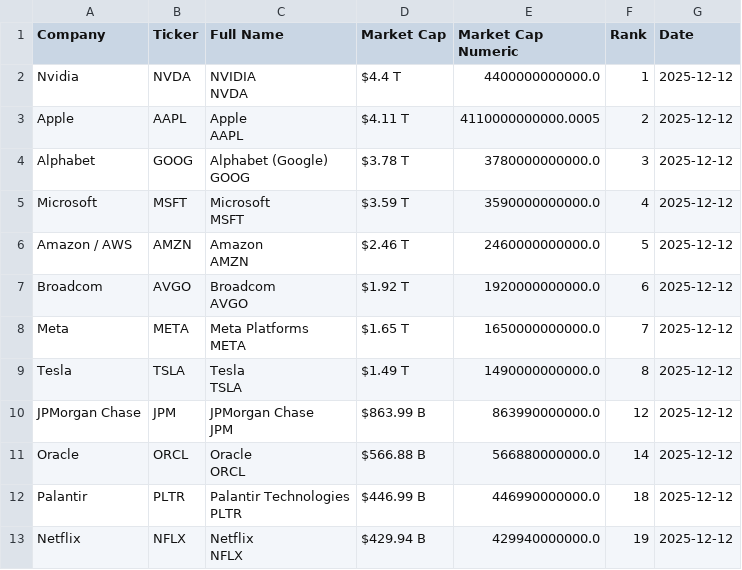
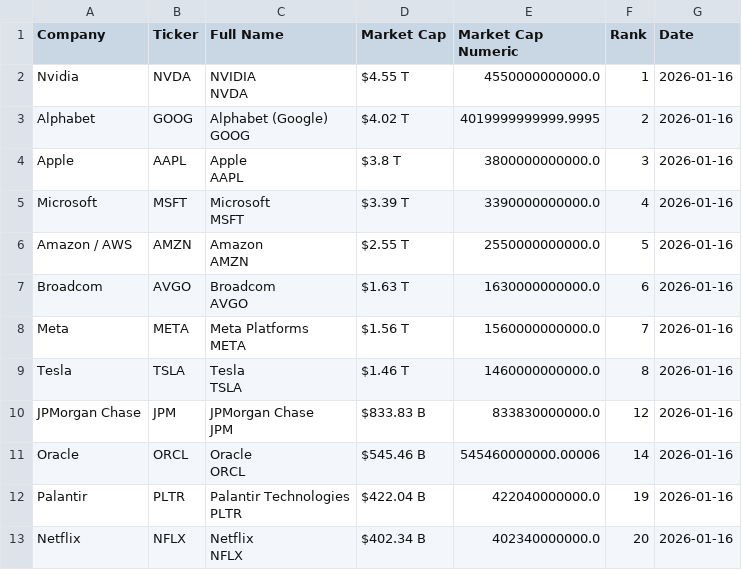
Before and after one commit to ayeeff/fiefdom, a CSV file: data/pubtotal.csv, drawn as a sheet; only a part is shown; the diff covers the shown part only.

```diff
--- a/data/pubtotal.csv
+++ b/data/pubtotal.csv
@@ -1,25 +1,25 @@
 Company,Ticker,Full Name,Market Cap,Market Cap Numeric,Rank,Date
-Nvidia,NVDA,"NVIDIA
-NVDA",$4.4 T,4400000000000.0,1,2025-12-12
-Apple,AAPL,"Apple
-AAPL",$4.11 T,4110000000000.0005,2,2025-12-12
-Alphabet,GOOG,"Alphabet (Google)
-GOOG",$3.78 T,3780000000000.0,3,2025-12-12
-Microsoft,MSFT,"Microsoft
-MSFT",$3.59 T,3590000000000.0,4,2025-12-12
-Amazon / AWS,AMZN,"Amazon
-AMZN",$2.46 T,2460000000000.0,5,2025-12-12
-Broadcom,AVGO,"Broadcom
-AVGO",$1.92 T,1920000000000.0,6,2025-12-12
-Meta,META,"Meta Platforms
-META",$1.65 T,1650000000000.0,7,2025-12-12
-Tesla,TSLA,"Tesla
-TSLA",$1.49 T,1490000000000.0,8,2025-12-12
-JPMorgan Chase,JPM,"JPMorgan Chase
-JPM",$863.99 B,863990000000.0,12,2025-12-12
-Oracle,ORCL,"Oracle
-ORCL",$566.88 B,566880000000.0,14,2025-12-12
-Palantir,PLTR,"Palantir Technologies
-PLTR",$446.99 B,446990000000.0,18,2025-12-12
-Netflix,NFLX,"Netflix
-NFLX",$429.94 B,429940000000.0,19,2025-12-12
+Nvidia,NVDA,"NVIDIA
+NVDA",$4.55 T,4550000000000.0,1,2026-01-16
+Alphabet,GOOG,"Alphabet (Google)
+GOOG",$4.02 T,4019999999999.9995,2,2026-01-16
+Apple,AAPL,"Apple
+AAPL",$3.8 T,3800000000000.0,3,2026-01-16
+Microsoft,MSFT,"Microsoft
+MSFT",$3.39 T,3390000000000.0,4,2026-01-16
+Amazon / AWS,AMZN,"Amazon
+AMZN",$2.55 T,2550000000000.0,5,2026-01-16
+Broadcom,AVGO,"Broadcom
+AVGO",$1.63 T,1630000000000.0,6,2026-01-16
+Meta,META,"Meta Platforms
+META",$1.56 T,1560000000000.0,7,2026-01-16
+Tesla,TSLA,"Tesla
+TSLA",$1.46 T,1460000000000.0,8,2026-01-16
+JPMorgan Chase,JPM,"JPMorgan Chase
+JPM",$833.83 B,833830000000.0,12,2026-01-16
+Oracle,ORCL,"Oracle
+ORCL",$545.46 B,545460000000.00006,14,2026-01-16
+Palantir,PLTR,"Palantir Technologies
+PLTR",$422.04 B,422040000000.0,19,2026-01-16
+Netflix,NFLX,"Netflix
+NFLX",$402.34 B,402340000000.0,20,2026-01-16
```
Also changed, not shown: 3 added rows, 2 removed rows and 16 edited cells elsewhere in this file.
